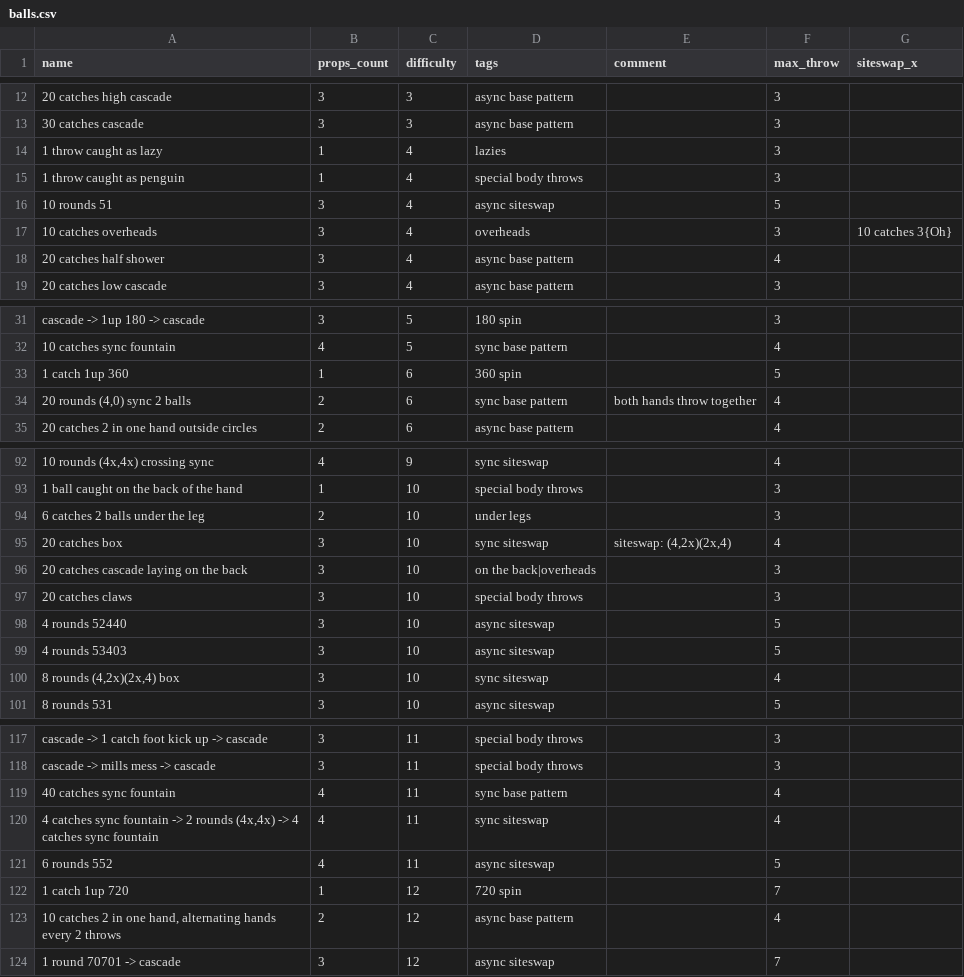
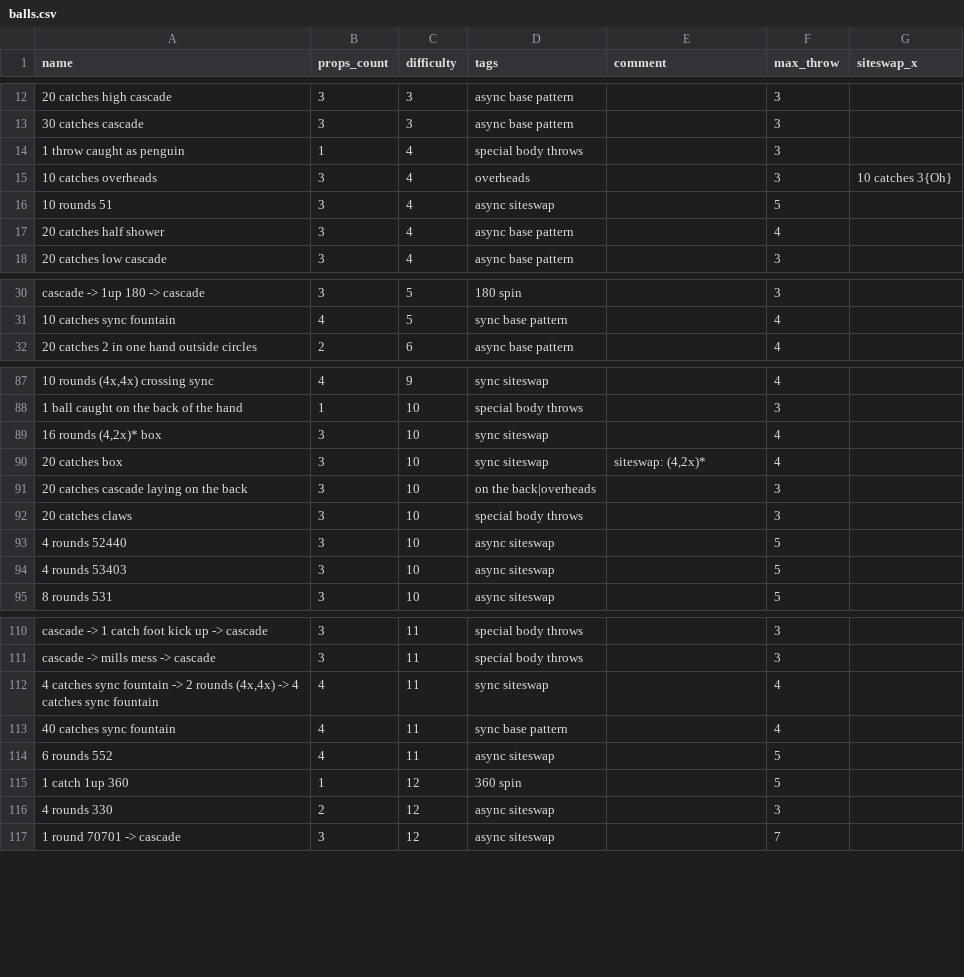
Before and after one commit to ofekraf/jugglefit_website, a CSV file: hardcoded_database/tricks/balls.csv, drawn as a sheet; only a part is shown, gaps mark what is left out; the diff covers the shown part only.

```diff
--- a/hardcoded_database/tricks/balls.csv
+++ b/hardcoded_database/tricks/balls.csv
@@ -13,6 +13,5 @@ name,props_count,difficulty,tags,comment,max_throw,siteswap_x
 "30 catches cascade",3,3,"async base pattern",,3,
-"1 throw caught as lazy",1,4,"lazies",,3,
 "1 throw caught as penguin",1,4,"special body throws",,3,
+"10 catches overheads",3,4,"overheads",,3,"10 catches 3{Oh}"
 "10 rounds 51",3,4,"async siteswap",,5,
-"10 catches overheads",3,4,"overheads",,3,"10 catches 3{Oh}"
 "20 catches half shower",3,4,"async base pattern",,4,
@@ -32,4 +31,2 @@ name,props_count,difficulty,tags,comment,max_throw,siteswap_x
 "10 catches sync fountain",4,5,"sync base pattern",,4,
-"1 catch 1up 360",1,6,"360 spin",,5,
-"20 rounds (4,0) sync 2 balls",2,6,"sync base pattern","both hands throw together",4,
 "20 catches 2 in one hand outside circles",2,6,"async base pattern",,4,
@@ -93,4 +88,4 @@ name,props_count,difficulty,tags,comment,max_throw,siteswap_x
 "1 ball caught on the back of the hand",1,10,"special body throws",,3,
-"6 catches 2 balls under the leg",2,10,"under legs",,3,
-"20 catches box",3,10,"sync siteswap","siteswap: (4,2x)(2x,4)",4,
+"16 rounds (4,2x)* box",3,10,"sync siteswap",,4,
+"20 catches box",3,10,"sync siteswap","siteswap: (4,2x)*",4,
 "20 catches cascade laying on the back",3,10,"on the back|overheads",,3,
@@ -99,3 +94,2 @@ name,props_count,difficulty,tags,comment,max_throw,siteswap_x
 "4 rounds 53403",3,10,"async siteswap",,5,
-"8 rounds (4,2x)(2x,4) box",3,10,"sync siteswap",,4,
 "8 rounds 531",3,10,"async siteswap",,5,
@@ -118,7 +111,7 @@ name,props_count,difficulty,tags,comment,max_throw,siteswap_x
 "cascade -> mills mess -> cascade",3,11,"special body throws",,3,
+"4 catches sync fountain -> 2 rounds (4x,4x) -> 4 catches sync fountain",4,11,"sync siteswap",,4,
 "40 catches sync fountain",4,11,"sync base pattern",,4,
-"4 catches sync fountain -> 2 rounds (4x,4x) -> 4 catches sync fountain",4,11,"sync siteswap",,4,
 "6 rounds 552",4,11,"async siteswap",,5,
-"1 catch 1up 720",1,12,"720 spin",,7,
-"10 catches 2 in one hand, alternating hands every 2 throws",2,12,"async base pattern",,4,
+"1 catch 1up 360",1,12,"360 spin",,5,
+"4 rounds 330",2,12,"async siteswap",,3,
 "1 round 70701 -> cascade",3,12,"async siteswap",,7,
```
Also changed, not shown: 1 added row, 5 removed rows, 15 moved rows and 2 edited cells elsewhere in this file, hardcoded_database/tricks/clubs.csv, 11 other files.
